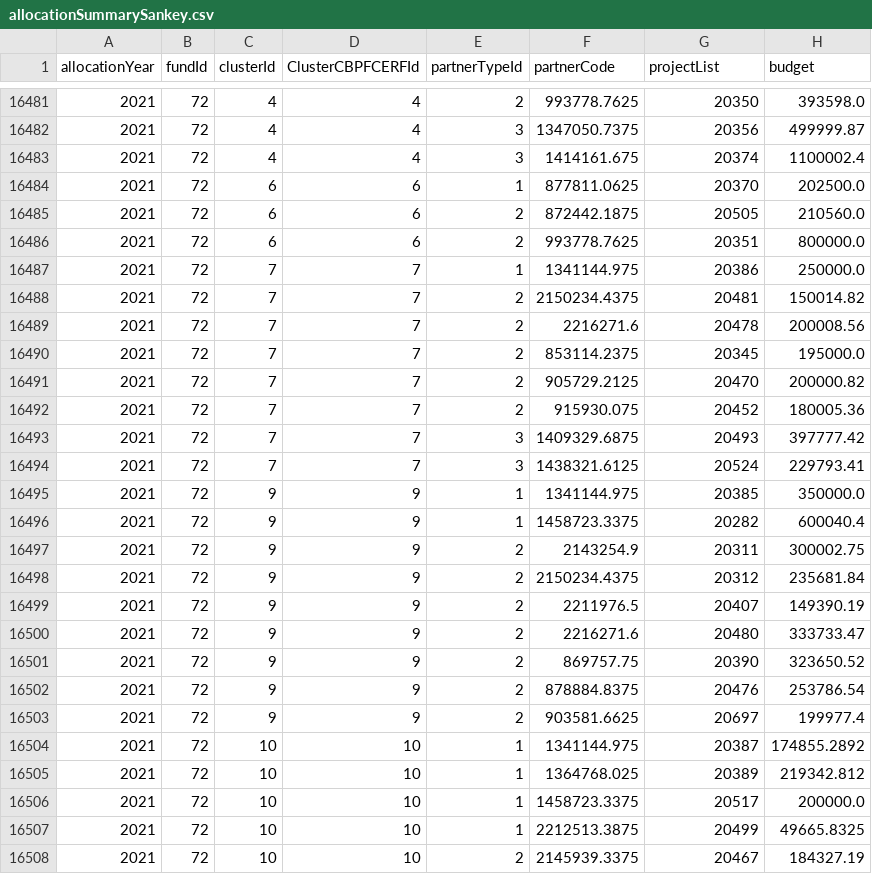
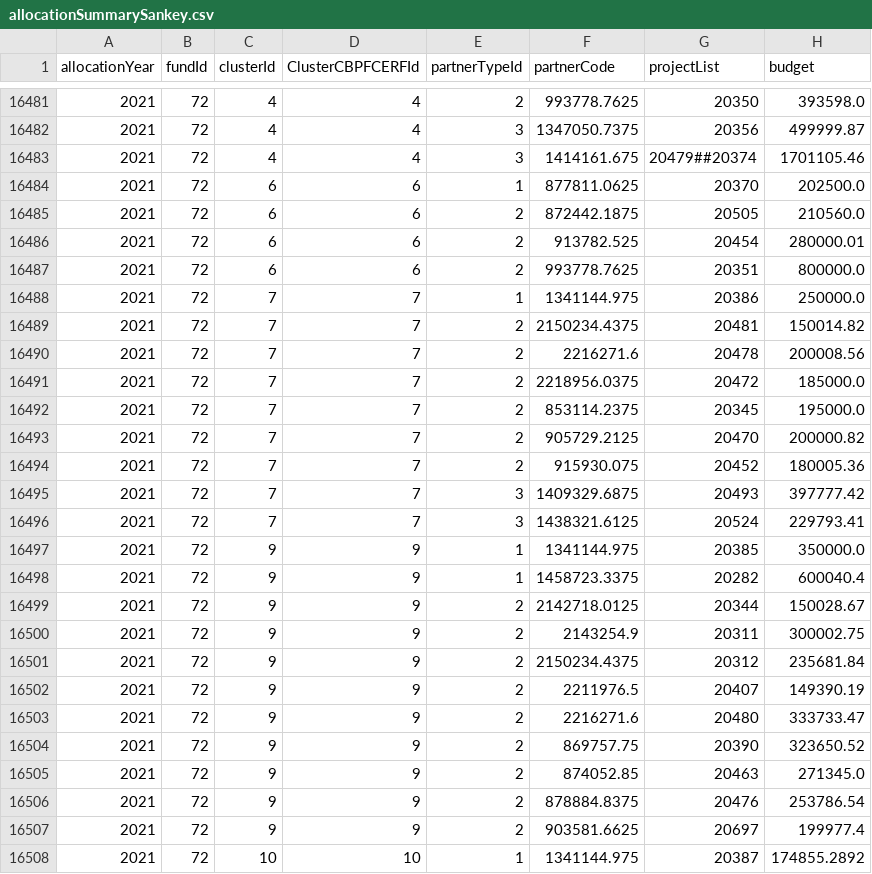
Before and after one commit to CBPFGMS/pfbi-data, a CSV file: allocationSummarySankey.csv, drawn as a sheet; only a part is shown, gaps mark what is left out; the shorter side is filled out with more unchanged rows.

```diff
--- a/allocationSummarySankey.csv
+++ b/allocationSummarySankey.csv
@@ -16482,5 +16482,6 @@ allocationYear,fundId,clusterId,ClusterCBPFCERFId,partnerTypeId,partnerCode,proj
 2021,72,4,4,3,1347050.7375,20356,499999.87
-2021,72,4,4,3,1414161.675,20374,1100002.4
+2021,72,4,4,3,1414161.675,20479##20374,1701105.46
 2021,72,6,6,1,877811.0625,20370,202500.0
 2021,72,6,6,2,872442.1875,20505,210560.0
+2021,72,6,6,2,913782.525,20454,280000.01
 2021,72,6,6,2,993778.7625,20351,800000.0
@@ -16489,2 +16490,3 @@ allocationYear,fundId,clusterId,ClusterCBPFCERFId,partnerTypeId,partnerCode,proj
 2021,72,7,7,2,2216271.6,20478,200008.56
+2021,72,7,7,2,2218956.0375,20472,185000.0
 2021,72,7,7,2,853114.2375,20345,195000.0
@@ -16496,2 +16498,3 @@ allocationYear,fundId,clusterId,ClusterCBPFCERFId,partnerTypeId,partnerCode,proj
 2021,72,9,9,1,1458723.3375,20282,600040.4
+2021,72,9,9,2,2142718.0125,20344,150028.67
 2021,72,9,9,2,2143254.9,20311,300002.75
@@ -16501,2 +16504,3 @@ allocationYear,fundId,clusterId,ClusterCBPFCERFId,partnerTypeId,partnerCode,proj
 2021,72,9,9,2,869757.75,20390,323650.52
+2021,72,9,9,2,874052.85,20463,271345.0
 2021,72,9,9,2,878884.8375,20476,253786.54
```
Also changed, not shown: allocationSummary.csv, 3 other files.
